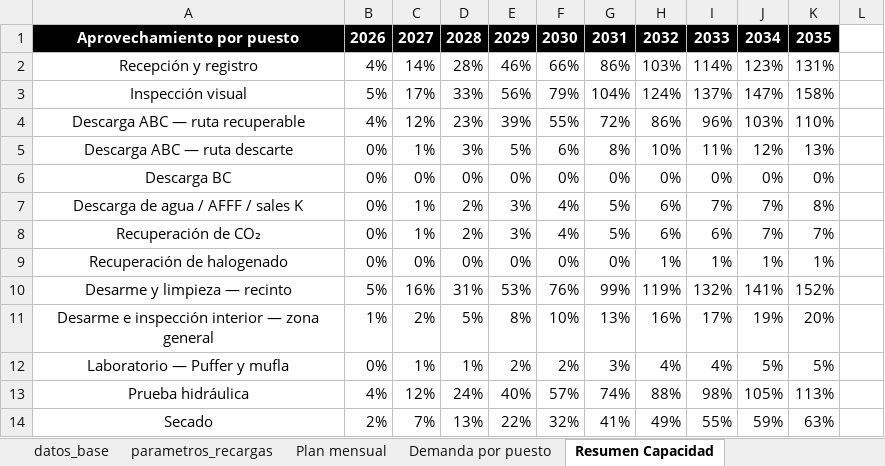
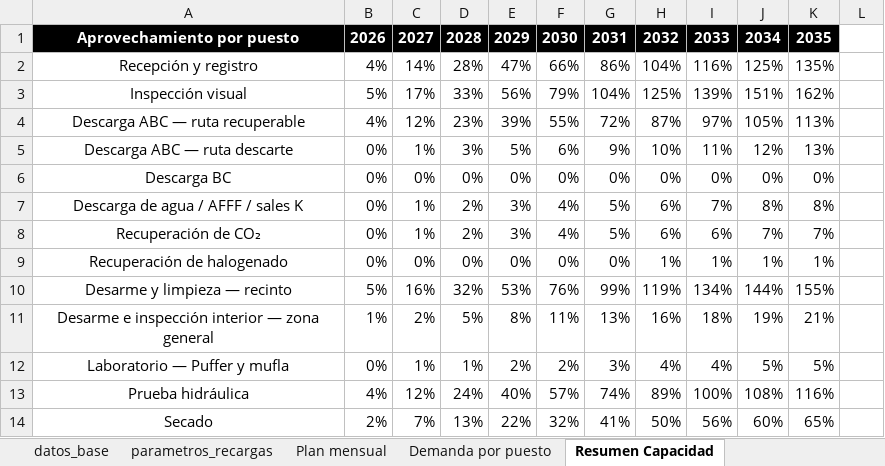
Before and after one commit to TadeoSinay/planos_industrial_flama, an Excel workbook: salida/Dimensionamiento_Recargas_Planta_Industrial.xlsx, sheet Resumen Capacidad, drawn as a sheet; only a part is shown; values as stored, in another font and other column widths than the file's, no borders; conditional formats not drawn; the diff covers the shown part only; the diff names each change by its address in the sheet, - before the commit and + after, or states it on an @@ line.

```diff
--- a/salida/Dimensionamiento_Recargas_Planta_Industrial.xlsx (sheet Resumen Capacidad)
+++ b/salida/Dimensionamiento_Recargas_Planta_Industrial.xlsx (sheet Resumen Capacidad)
-E2: 46%
+E2: 47%
-H2: 103%
+H2: 104%
-I2: 114%
+I2: 116%
-J2: 123%
+J2: 125%
-K2: 131%
+K2: 135%
-H3: 124%
+H3: 125%
-I3: 137%
+I3: 139%
-J3: 147%
+J3: 151%
-K3: 158%
+K3: 162%
-H4: 86%
+H4: 87%
-I4: 96%
+I4: 97%
-J4: 103%
+J4: 105%
-K4: 110%
+K4: 113%
-G5: 8%
+G5: 9%
-J7: 7%
+J7: 8%
-D10: 31%
+D10: 32%
-I10: 132%
+I10: 134%
-J10: 141%
+J10: 144%
-K10: 152%
+K10: 155%
-F11: 10%
+F11: 11%
-I11: 17%
+I11: 18%
-K11: 20%
+K11: 21%
-H13: 88%
+H13: 89%
-I13: 98%
+I13: 100%
-J13: 105%
+J13: 108%
-K13: 113%
+K13: 116%
-H14: 49%
+H14: 50%
-I14: 55%
+I14: 56%
-J14: 59%
+J14: 60%
-K14: 63%
+K14: 65%
```
Also changed, not shown: 41 edited cells elsewhere in this sheet, sheet Demanda por puesto, sheet Plan mensual, other sheet tabs, formulas that keep their value, salida/Dimensionamiento_Recargas_Planta_Comercial.xlsx, 1 other file.
